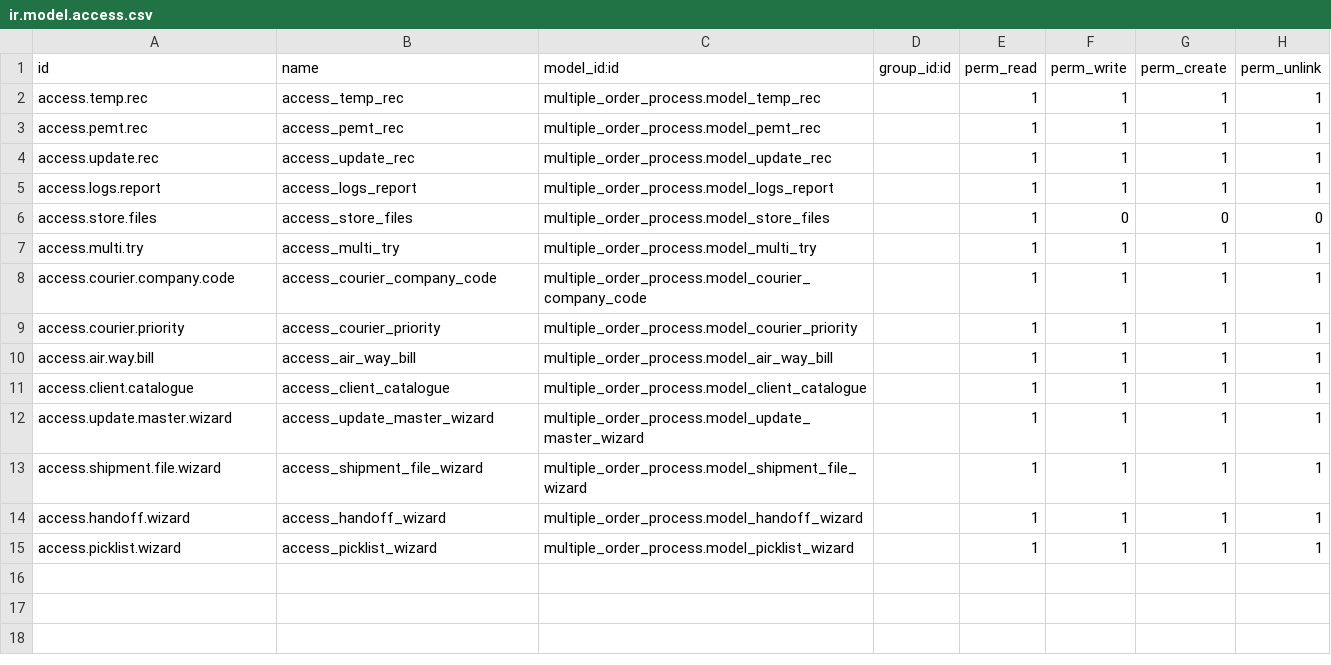
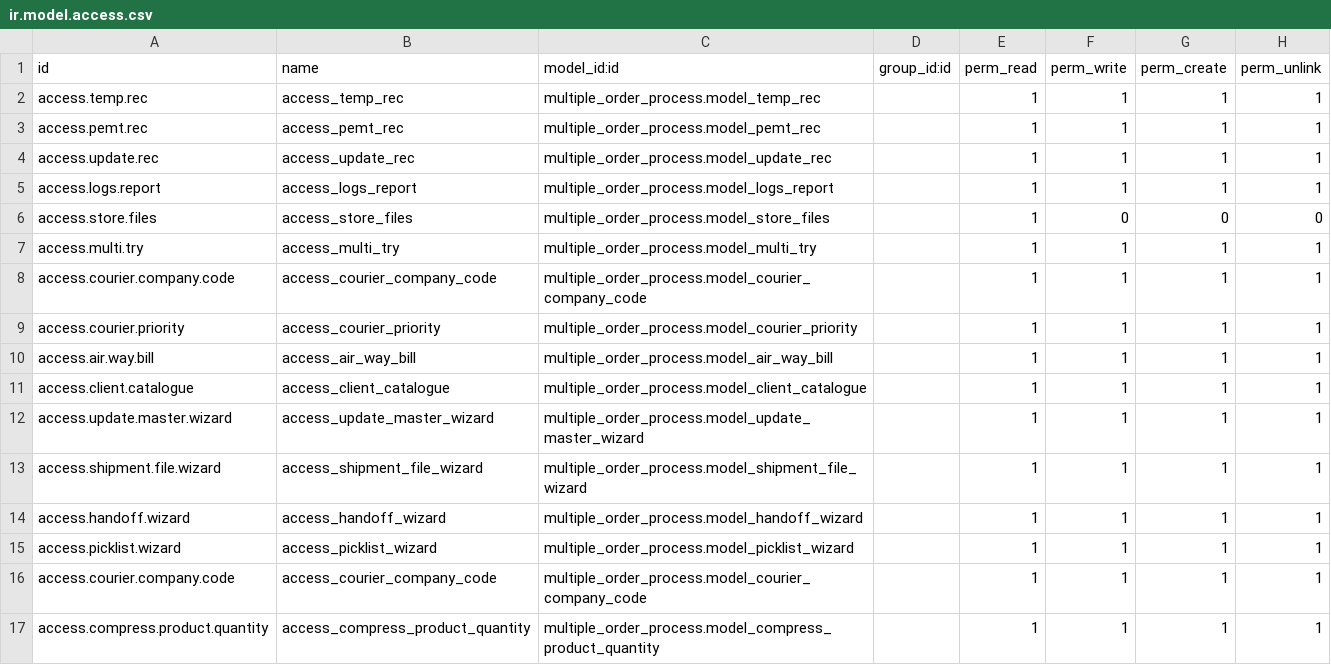
Before and after one commit to walvekars/BIW_HDFC, a CSV file: multiple_order_process/security/ir.model.access.csv, drawn as a sheet; the diff names each change by its address in the sheet, - before the commit and + after, or states it on an @@ line.

```diff
--- a/multiple_order_process/security/ir.model.access.csv
+++ b/multiple_order_process/security/ir.model.access.csv
+row 16: access.courier.company.code | access_courier_company_code | multiple_order_process.model_courier_company_code |  | 1 | 1 | 1 | 1
+row 17: access.compress.product.quantity | access_compress_product_quantity | multiple_order_process.model_compress_product_quantity |  | 1 | 1 | 1 | 1
```
Also changed, not shown: 19 other files.
